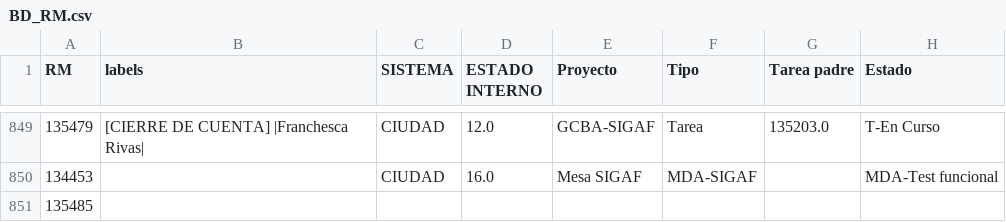
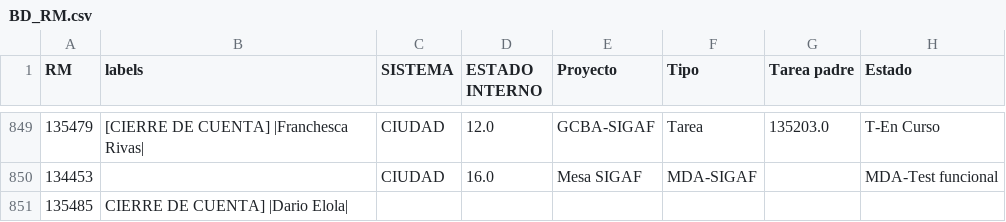
Before and after one commit to darioelola/Archivos, a CSV file: BD_RM.csv, drawn as a sheet; only a part is shown, gaps mark what is left out; the diff names each change by its address in the sheet, - before the commit and + after, or states it on an @@ line.

Commit message:
Actualización completa desde la grilla web

```diff
--- a/BD_RM.csv
+++ b/BD_RM.csv
-B851 (labels): (empty)
+B851 (labels): CIERRE DE CUENTA] |Dario Elola|
```
